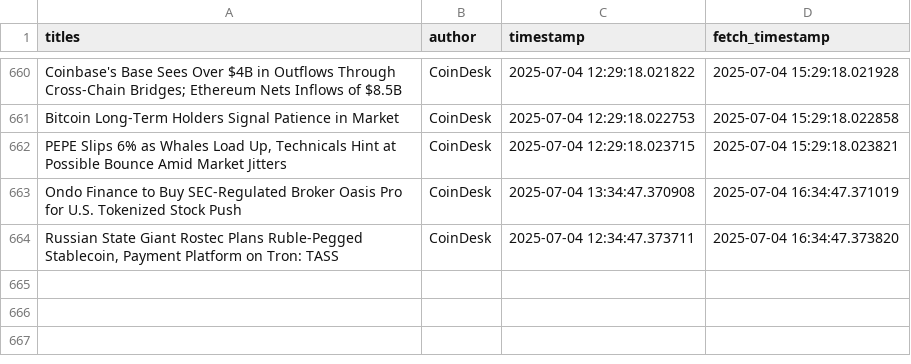
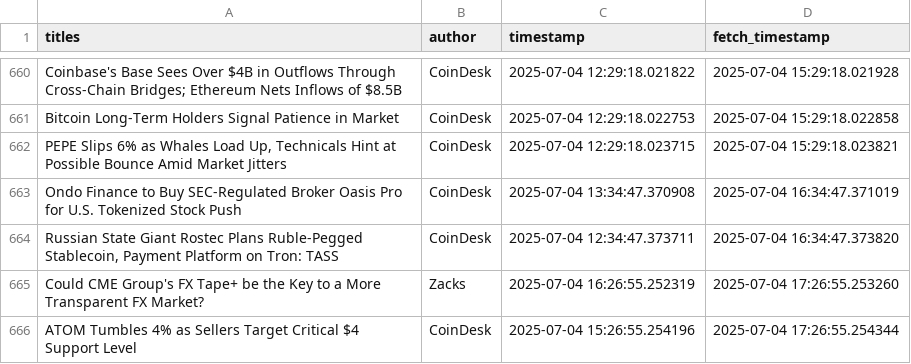
Before and after one commit to lucasmalinski/financial-sentiment-pipeline, a CSV file: data.csv, drawn as a sheet; only a part is shown, gaps mark what is left out; the diff names each change by its address in the sheet, - before the commit and + after, or states it on an @@ line.

Commit message:
30 min update: added news (2025-07-04T17:26:55Z)

```diff
--- a/data.csv
+++ b/data.csv
+row 665: Could CME Group's FX Tape+ be the Key to a More Transparent FX Market? | Zacks | 2025-07-04 16:26:55.252319 | 2025-07-04 17:26:55.253260
+row 666: ATOM Tumbles 4% as Sellers Target Critical $4 Support Level | CoinDesk | 2025-07-04 15:26:55.254196 | 2025-07-04 17:26:55.254344
```
